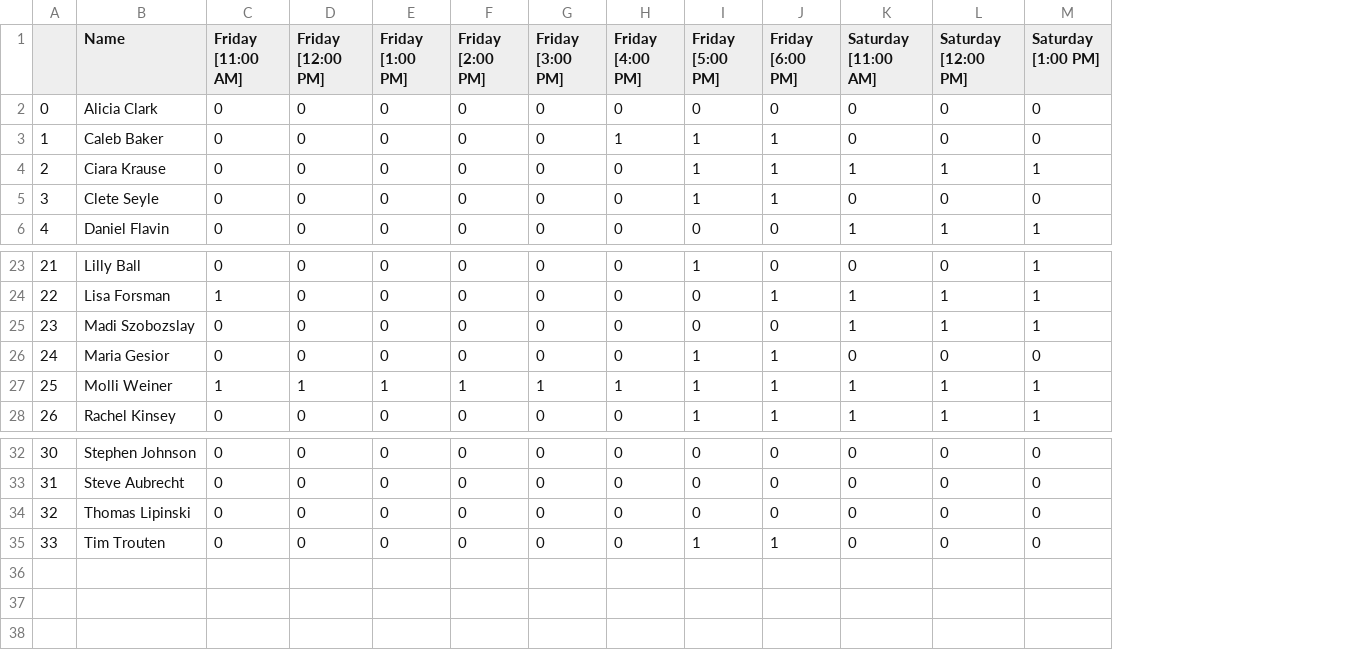
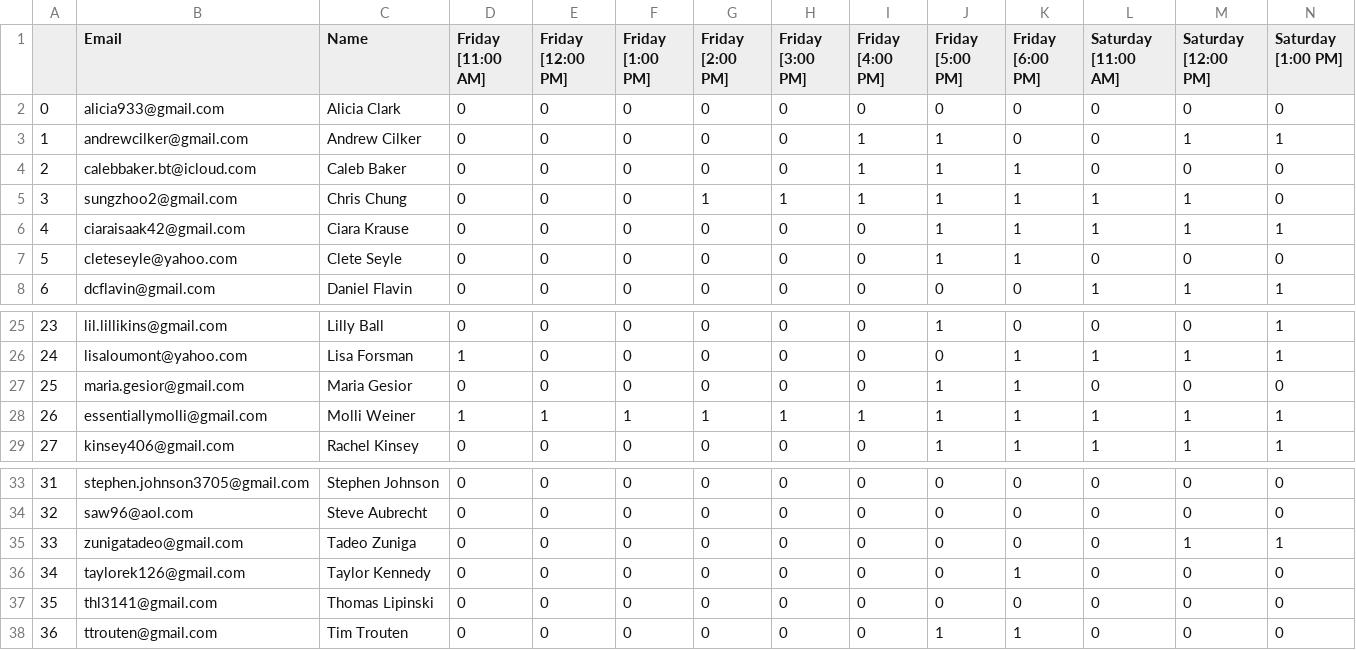
Before and after one commit to CategorIAN/ABCD, a CSV file: General/Availability/Availability_1hrs.csv, drawn as a sheet; only a part is shown, gaps mark what is left out; removed rows and columns are numbered as before the commit, all else as after; rows hold the shown columns only; the diff names each change by its address in the sheet, - before the commit and + after, or states it on an @@ line.

```diff
--- a/General/Availability/Availability_1hrs.csv
+++ b/General/Availability/Availability_1hrs.csv
+column B (Email), row 2: alicia933@gmail.com; row 4: calebbaker.bt@icloud.com; rows 6-8: ciaraisaak42@gmail.com | cleteseyle@yahoo.com | dcflavin@gmail.com; rows 25-29: lil.lillikins@gmail.com | lisaloumont@yahoo.com | maria.gesior@gmail.com | essentiallymolli@gmail.com | kinsey406@gmail.com; rows 33-34: stephen.johnson3705@gmail.com | saw96@aol.com; rows 37-38: thl3141@gmail.com | ttrouten@gmail.com
+row 3: 1 | andrewcilker@gmail.com | Andrew Cilker | 0 | 0 | 0 | 0 | 0 | 1 | 1 | 0 | 0 | 1 | 1
@@ column A renumbered from row 4 down @@
+row 5: 3 | sungzhoo2@gmail.com | Chris Chung | 0 | 0 | 0 | 1 | 1 | 1 | 1 | 1 | 1 | 1 | 0
-row 25: 23 | Madi Szobozslay | 0 | 0 | 0 | 0 | 0 | 0 | 0 | 0 | 1 | 1 | 1
+row 35: 33 | zunigatadeo@gmail.com | Tadeo Zuniga | 0 | 0 | 0 | 0 | 0 | 0 | 0 | 0 | 0 | 1 | 1
+row 36: 34 | taylorek126@gmail.com | Taylor Kennedy | 0 | 0 | 0 | 0 | 0 | 0 | 0 | 1 | 0 | 0 | 0
```
Also changed, not shown: General/Availability/Friday.csv, General/Availability/Friday_3hrs.csv, 21 other files.
